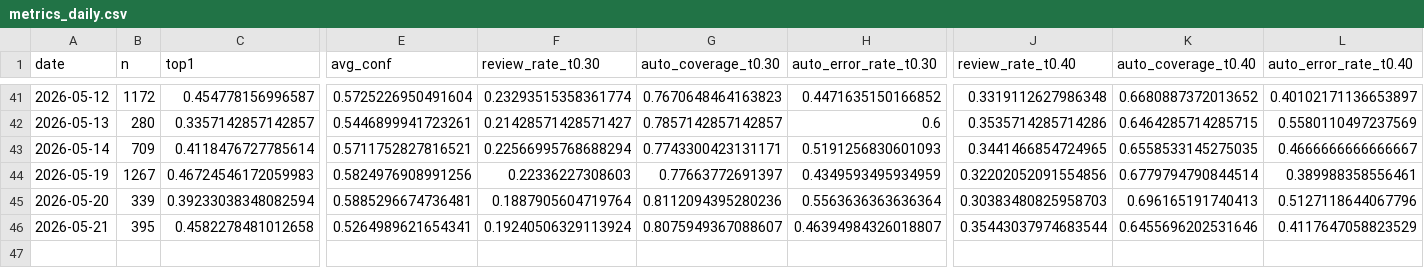
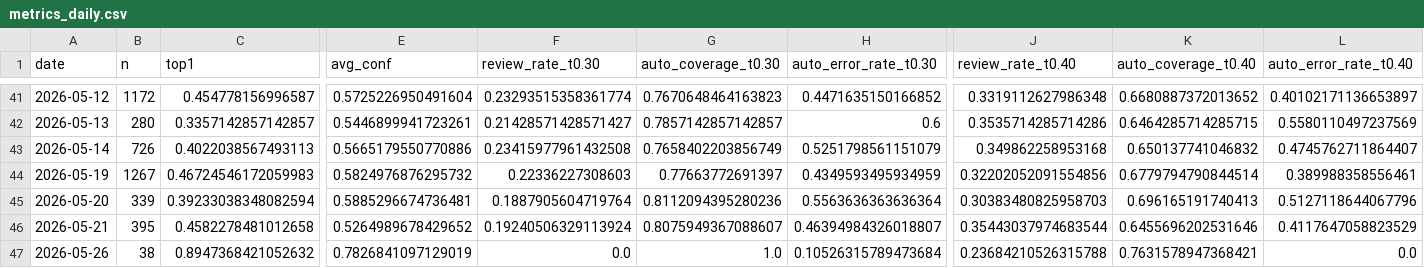
Before and after one commit to bubcass/ml-pq-headings, a CSV file: outputs/metrics_daily.csv, drawn as a sheet; only a part is shown, gaps mark what is left out; rows hold the shown columns only; the diff covers the shown part only; the diff names each change by its address in the sheet, - before the commit and + after, or states it on an @@ line.

Commit message:
Update daily PQ heading metrics (DistilBERT + DeBERTa 2026-05-27)

```diff
--- a/outputs/metrics_daily.csv
+++ b/outputs/metrics_daily.csv
-B43 (n): 709
+B43 (n): 726
-C43 (top1): 0.4118476727785614
+C43 (top1): 0.4022038567493113
-E43 (avg_conf): 0.5711752827816521
+E43 (avg_conf): 0.5665179550770886
-F43 (review_rate_t0.30): 0.22566995768688294
+F43 (review_rate_t0.30): 0.23415977961432508
-G43 (auto_coverage_t0.30): 0.7743300423131171
+G43 (auto_coverage_t0.30): 0.7658402203856749
-H43 (auto_error_rate_t0.30): 0.5191256830601093
+H43 (auto_error_rate_t0.30): 0.5251798561151079
-J43 (review_rate_t0.40): 0.3441466854724965
+J43 (review_rate_t0.40): 0.349862258953168
-K43 (auto_coverage_t0.40): 0.6558533145275035
+K43 (auto_coverage_t0.40): 0.650137741046832
-L43 (auto_error_rate_t0.40): 0.4666666666666667
+L43 (auto_error_rate_t0.40): 0.4745762711864407
-E44 (avg_conf): 0.5824976908991256
+E44 (avg_conf): 0.5824976876295732
-E46 (avg_conf): 0.5264989621654341
+E46 (avg_conf): 0.5264989678429652
+row 47: 2026-05-26 | 38 | 0.8947368421052632 | 0.7826841097129019 | 0.0 | 1.0 | 0.10526315789473684 | 0.23684210526315788 | 0.7631578947368421 | 0.0
```
Also changed, not shown: 25 edited cells elsewhere in this file, outputs/metrics_daily_distilbert.csv.
